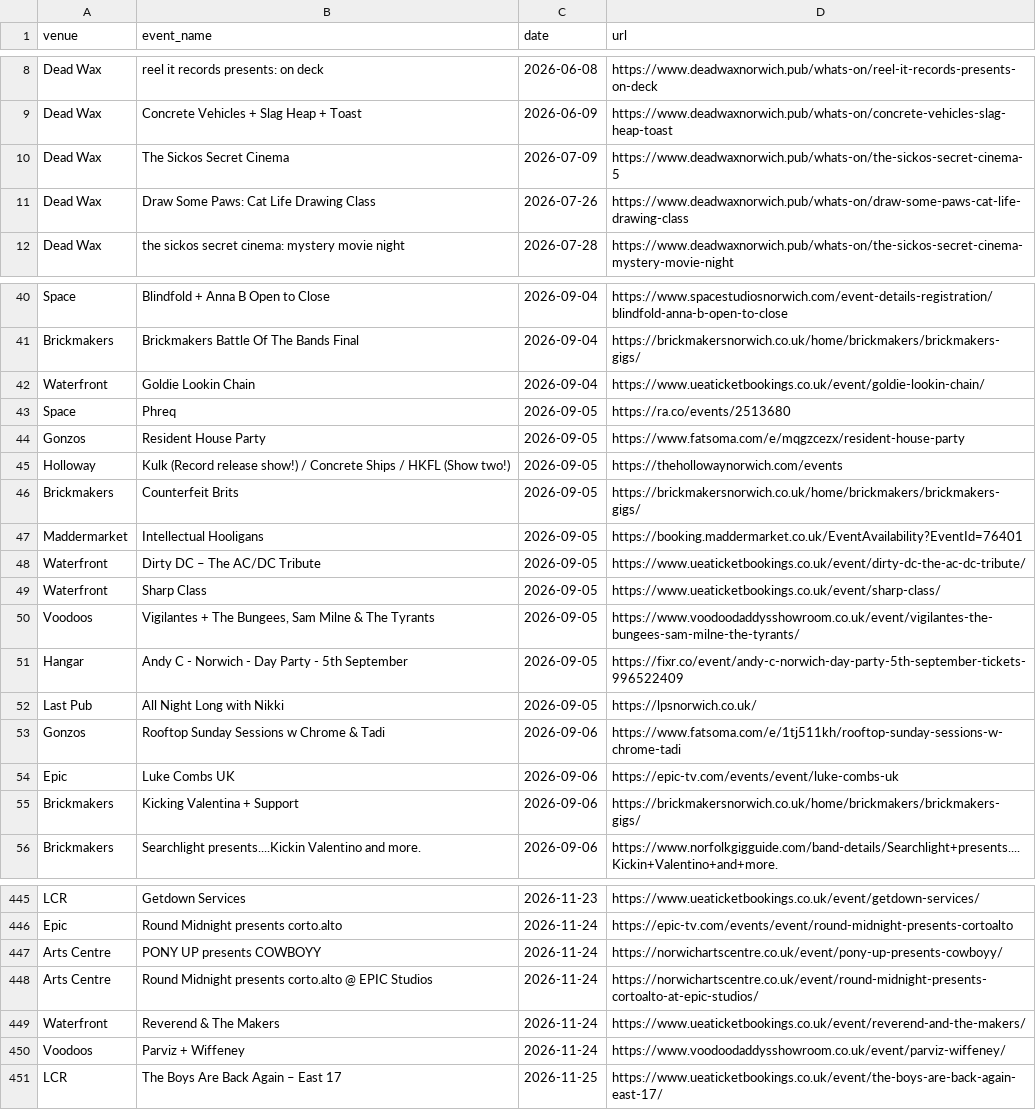
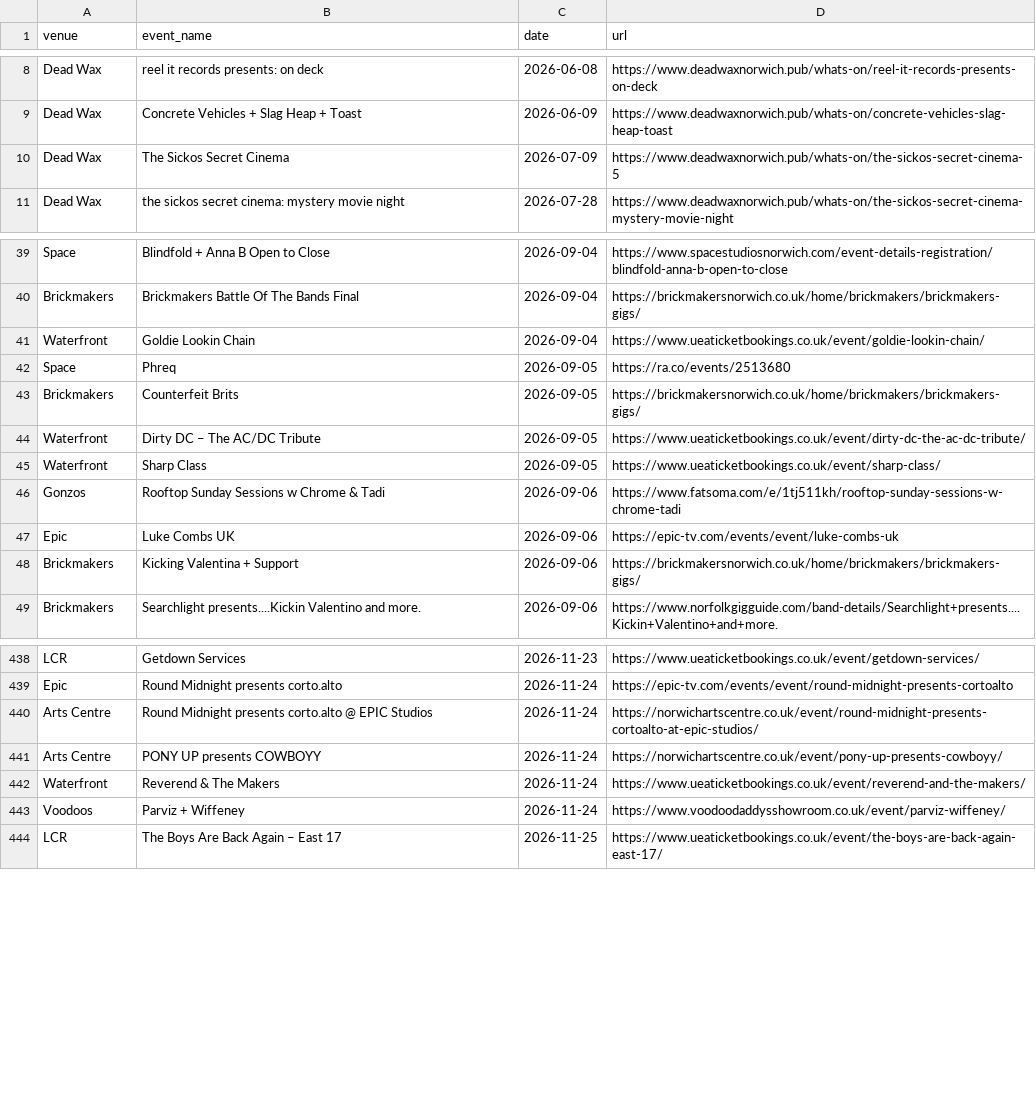
Before and after one commit to nathankjw/GigsNorwich-scraper, a CSV file: scraped_data/norwich_gigs.csv, drawn as a sheet; only a part is shown, gaps mark what is left out.

```diff
--- a/scraped_data/norwich_gigs.csv
+++ b/scraped_data/norwich_gigs.csv
@@ -10,3 +10,2 @@ Dead Wax,Concrete Vehicles + Slag Heap + Toast,2026-06-09,https://www.deadwaxnor
 Dead Wax,The Sickos Secret Cinema,2026-07-09,https://www.deadwaxnorwich.pub/whats-on/the-sickos-secret-cinema-5
-Dead Wax,Draw Some Paws: Cat Life Drawing Class,2026-07-26,https://www.deadwaxnorwich.pub/whats-on/draw-some-paws-cat-life-drawing-class
 Dead Wax,the sickos secret cinema: mystery movie night,2026-07-28,https://www.deadwaxnorwich.pub/whats-on/the-sickos-secret-cinema-mystery-movie-night
@@ -43,11 +42,5 @@ Waterfront,Goldie Lookin Chain,2026-09-04,https://www.ueaticketbookings.co.uk/ev
 Space,Phreq,2026-09-05,https://ra.co/events/2513680
-Gonzos,Resident House Party,2026-09-05,https://www.fatsoma.com/e/mqgzcezx/resident-house-party
-Holloway,Kulk (Record release show!) / Concrete Ships / HKFL (Show two!),2026-09-05,https://thehollowaynorwich.com/events
 Brickmakers,Counterfeit Brits,2026-09-05,https://brickmakersnorwich.co.uk/home/brickmakers/brickmakers-gigs/
-Maddermarket,Intellectual Hooligans,2026-09-05,https://booking.maddermarket.co.uk/EventAvailability?EventId=76401
 Waterfront,Dirty DC – The AC/DC Tribute,2026-09-05,https://www.ueaticketbookings.co.uk/event/dirty-dc-the-ac-dc-tribute/
 Waterfront,Sharp Class,2026-09-05,https://www.ueaticketbookings.co.uk/event/sharp-class/
-Voodoos,"Vigilantes + The Bungees, Sam Milne & The Tyrants",2026-09-05,https://www.voodoodaddysshowroom.co.uk/event/vigilantes-the-bungees-sam-milne-the-tyrants/
-Hangar,Andy C - Norwich - Day Party - 5th September,2026-09-05,https://fixr.co/event/andy-c-norwich-day-party-5th-september-tickets-996522409
-Last Pub,All Night Long with Nikki,2026-09-05,https://lpsnorwich.co.uk/
 Gonzos,Rooftop Sunday Sessions w Chrome & Tadi,2026-09-06,https://www.fatsoma.com/e/1tj511kh/rooftop-sunday-sessions-w-chrome-tadi
@@ -446,4 +439,4 @@ LCR,Getdown Services,2026-11-23,https://www.ueaticketbookings.co.uk/event/getdow
 Epic,Round Midnight presents corto.alto,2026-11-24,https://epic-tv.com/events/event/round-midnight-presents-cortoalto
+Arts Centre,Round Midnight presents corto.alto @ EPIC Studios,2026-11-24,https://norwichartscentre.co.uk/event/round-midnight-presents-cortoalto-at-epic-studios/
 Arts Centre,PONY UP presents COWBOYY,2026-11-24,https://norwichartscentre.co.uk/event/pony-up-presents-cowboyy/
-Arts Centre,Round Midnight presents corto.alto @ EPIC Studios,2026-11-24,https://norwichartscentre.co.uk/event/round-midnight-presents-cortoalto-at-epic-studios/
 Waterfront,Reverend & The Makers,2026-11-24,https://www.ueaticketbookings.co.uk/event/reverend-and-the-makers/
```
Also changed, not shown: scraped_data/norwich_gigs_flat.csv, 1 other file.
